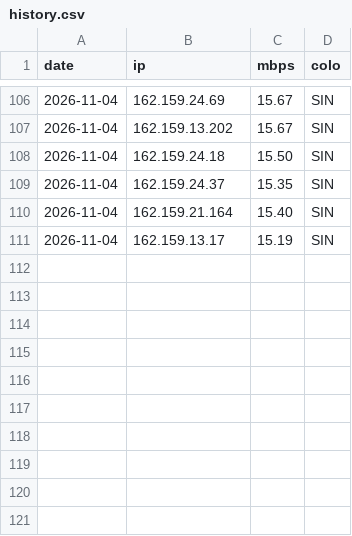
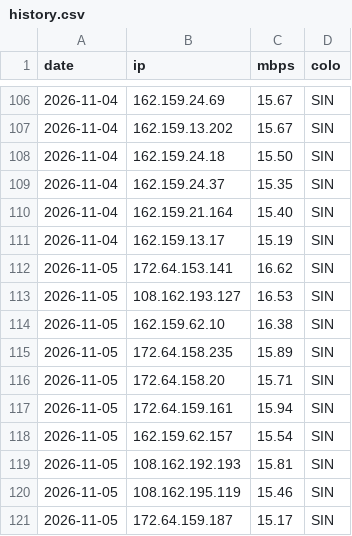
Before and after one commit to zxc125643/cf-ip-daily, a CSV file: history.csv, drawn as a sheet; only a part is shown, gaps mark what is left out; the diff names each change by its address in the sheet, - before the commit and + after, or states it on an @@ line.

Commit message:
hub2 speedtest 2026-11-05

```diff
--- a/history.csv
+++ b/history.csv
+row 112: 2026-11-05 | 172.64.153.141 | 16.62 | SIN
+row 113: 2026-11-05 | 108.162.193.127 | 16.53 | SIN
+row 114: 2026-11-05 | 162.159.62.10 | 16.38 | SIN
+row 115: 2026-11-05 | 172.64.158.235 | 15.89 | SIN
+row 116: 2026-11-05 | 172.64.158.20 | 15.71 | SIN
+row 117: 2026-11-05 | 172.64.159.161 | 15.94 | SIN
+row 118: 2026-11-05 | 162.159.62.157 | 15.54 | SIN
+row 119: 2026-11-05 | 108.162.192.193 | 15.81 | SIN
+row 120: 2026-11-05 | 108.162.195.119 | 15.46 | SIN
+row 121: 2026-11-05 | 172.64.159.187 | 15.17 | SIN
```
